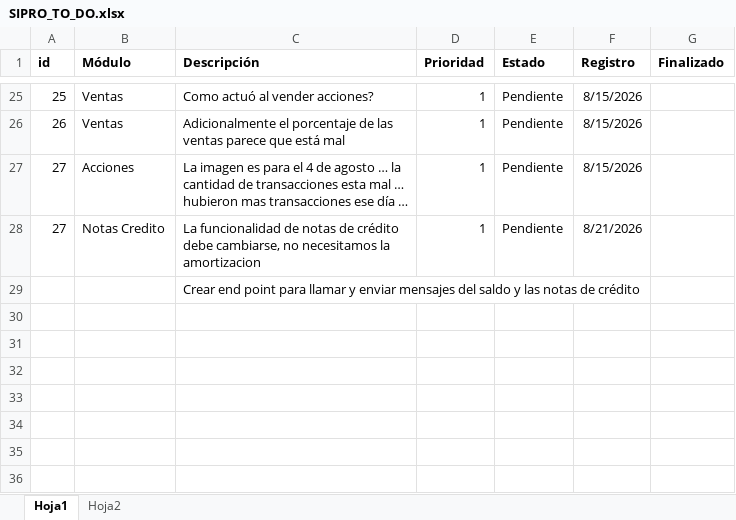
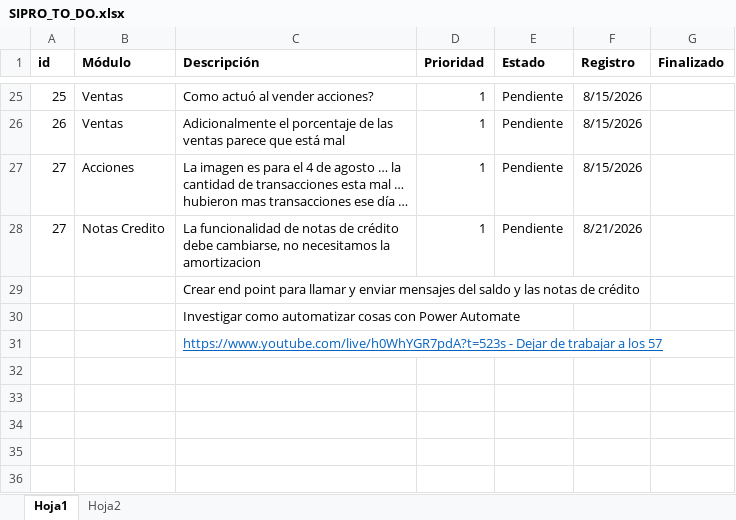
Before and after one commit to jhonorellana/SGII, an Excel workbook: documentacion/SIPRO_TO_DO.xlsx, sheet Hoja1, drawn as a sheet; only a part is shown, gaps mark what is left out; values as stored, in another font and other column widths than the file's, no borders; charts and pictures not drawn; the diff names each change by its address in the sheet, - before the commit and + after, or states it on an @@ line.

```diff
--- a/documentacion/SIPRO_TO_DO.xlsx (sheet Hoja1)
+++ b/documentacion/SIPRO_TO_DO.xlsx (sheet Hoja1)
-C30 (Descripción): (empty)
+C30 (Descripción): Investigar como automatizar cosas con Power Automate
-C31 (Descripción): (empty)
+C31 (Descripción): https://www.youtube.com/live/h0WhYGR7pdA?t=523s - Dejar de trabajar a los 57
```
Also changed, not shown: 7 other files.
